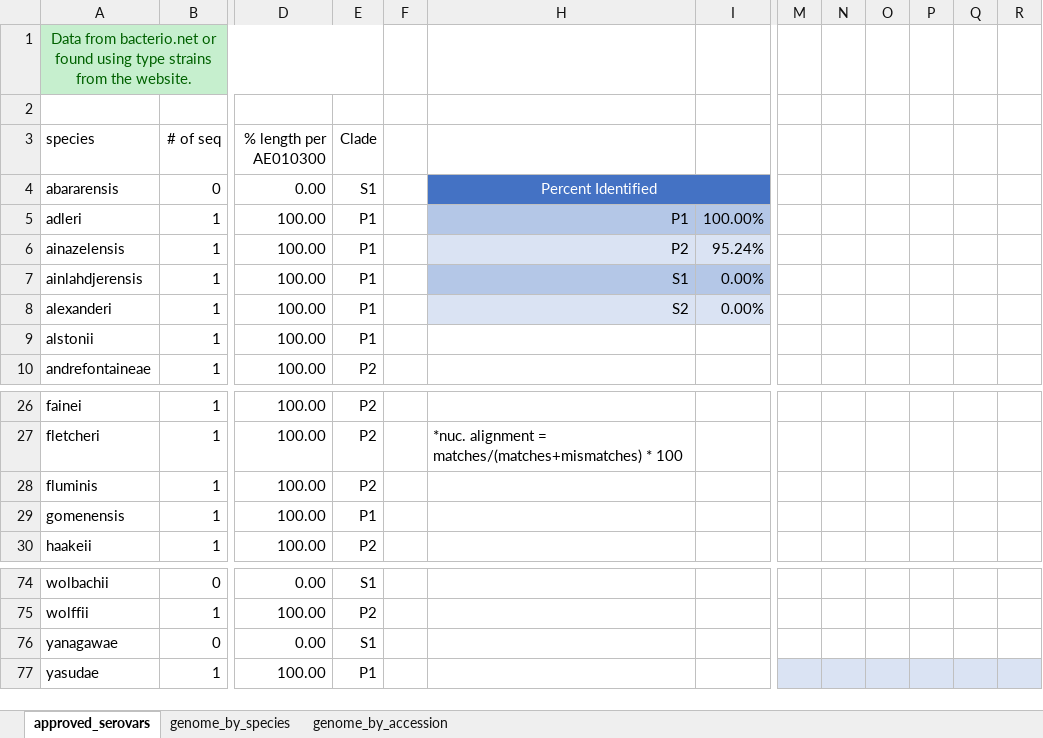
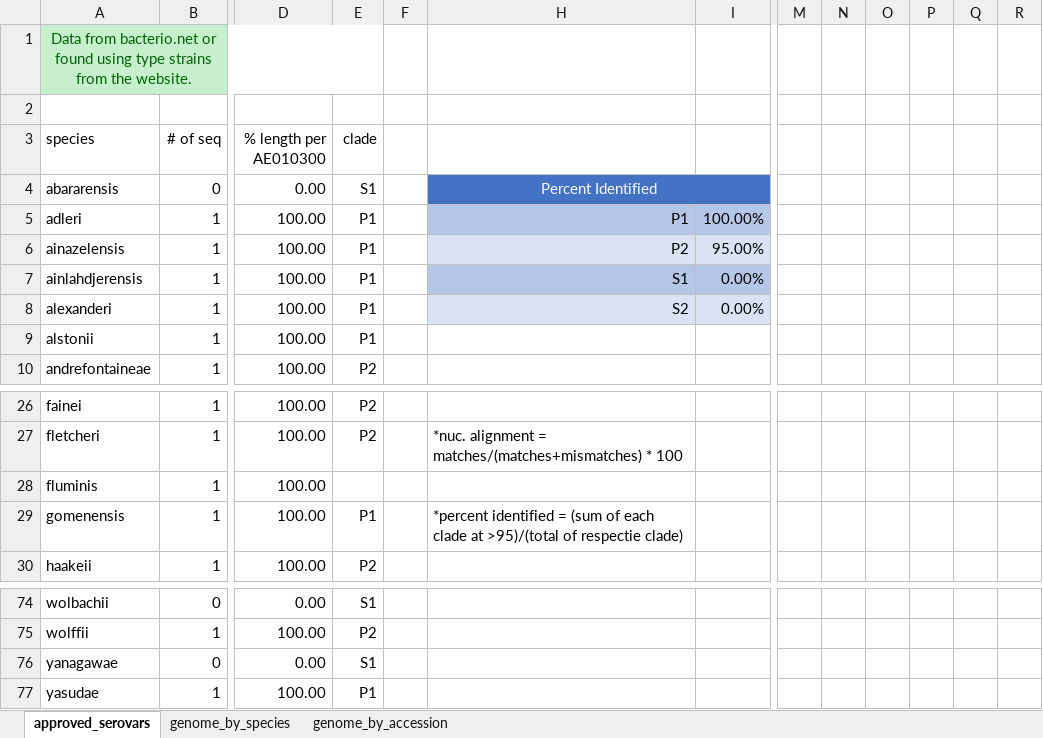
Before and after one commit to gregorysprenger/lepto-in-silico-pcr, an Excel workbook: lepto_in_silico.xlsx, sheet approved_serovars, drawn as a sheet; only a part is shown, gaps mark what is left out; values as stored, in another font and other column widths than the file's, no borders; charts and pictures and table styles not drawn; the diff names each change by its address in the sheet, - before the commit and + after, or states it on an @@ line.

Commit message:
add clade column to each df/sheet

```diff
--- a/lepto_in_silico.xlsx (sheet approved_serovars)
+++ b/lepto_in_silico.xlsx (sheet approved_serovars)
-E3: Clade
+E3: clade
-I6: 95.24%
+I6: 95.00%
-E28 (clade): P2
+E28 (clade): (empty)
-H29: (empty)
+H29: *percent identified = (sum of each clade at >95)/(total of respectie clade)
-M77:R77 fill: #DAE3F3
+M77:R77 fill: none
```
Also changed, not shown: sheet genome_by_accession, sheet genome_by_species, formulas that keep their value, charts or pictures, 1 other file.
